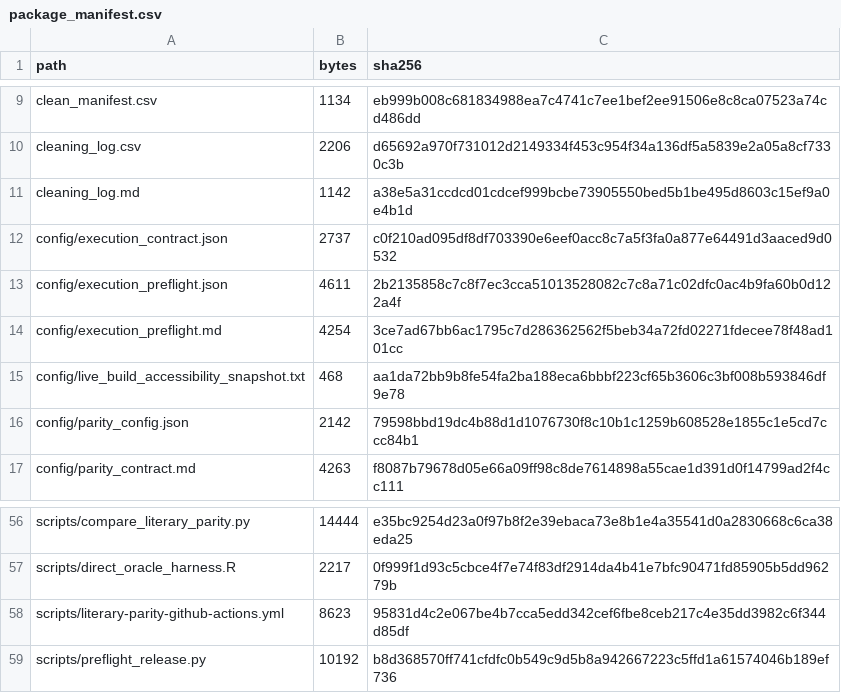
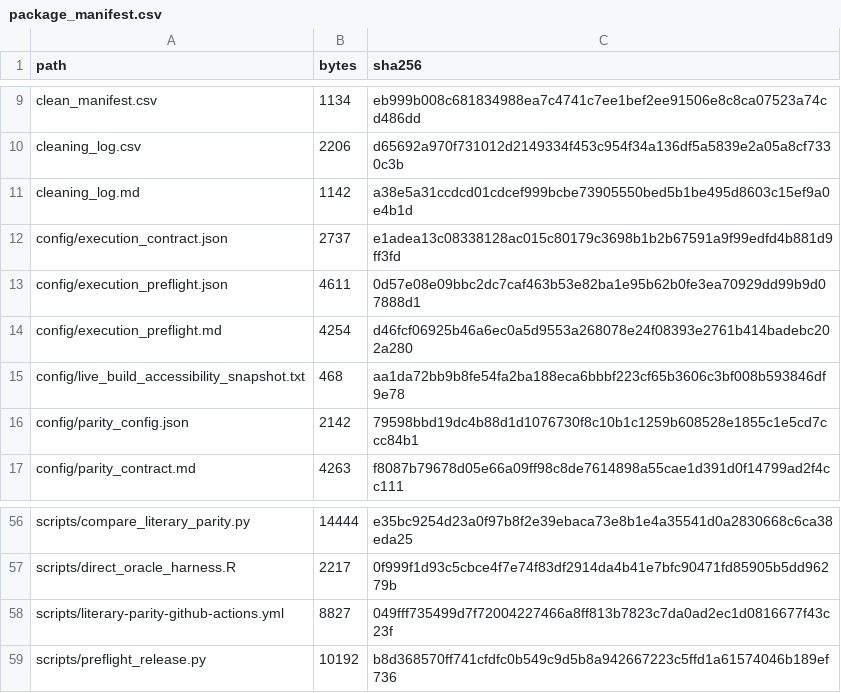
Before and after one commit to oguzkoran-max/delta.lemmata.app, a CSV file: evaluation/literary-parity/package_manifest.csv, drawn as a sheet; only a part is shown, gaps mark what is left out.

```diff
--- a/evaluation/literary-parity/package_manifest.csv
+++ b/evaluation/literary-parity/package_manifest.csv
@@ -11,5 +11,5 @@ cleaning_log.csv,2206,d65692a970f731012d2149334f453c954f34a136df5a5839e2a05a8cf7
 cleaning_log.md,1142,a38e5a31ccdcd01cdcef999bcbe73905550bed5b1be495d8603c15ef9a0e4b1d
-config/execution_contract.json,2737,c0f210ad095df8df703390e6eef0acc8c7a5f3fa0a877e64491d3aaced9d0532
-config/execution_preflight.json,4611,2b2135858c7c8f7ec3cca51013528082c7c8a71c02dfc0ac4b9fa60b0d122a4f
-config/execution_preflight.md,4254,3ce7ad67bb6ac1795c7d286362562f5beb34a72fd02271fdecee78f48ad101cc
+config/execution_contract.json,2737,e1adea13c08338128ac015c80179c3698b1b2b67591a9f99edfd4b881d9ff3fd
+config/execution_preflight.json,4611,0d57e08e09bbc2dc7caf463b53e82ba1e95b62b0fe3ea70929dd99b9d07888d1
+config/execution_preflight.md,4254,d46fcf06925b46a6ec0a5d9553a268078e24f08393e2761b414badebc202a280
 config/live_build_accessibility_snapshot.txt,468,aa1da72bb9b8fe54fa2ba188eca6bbbf223cf65b3606c3bf008b593846df9e78
@@ -57,3 +57,3 @@ scripts/compare_literary_parity.py,14444,e35bc9254d23a0f97b8f2e39ebaca73e8b1e4a3
 scripts/direct_oracle_harness.R,2217,0f999f1d93c5cbce4f7e74f83df2914da4b41e7bfc90471fd85905b5dd96279b
-scripts/literary-parity-github-actions.yml,8623,95831d4c2e067be4b7cca5edd342cef6fbe8ceb217c4e35dd3982c6f344d85df
+scripts/literary-parity-github-actions.yml,8827,049fff735499d7f72004227466a8ff813b7823c7da0ad2ec1d0816677f43c23f
 scripts/preflight_release.py,10192,b8d368570ff741cfdfc0b549c9d5b8a942667223c5ffd1a61574046b189ef736
```
Also changed, not shown: 5 other files.
